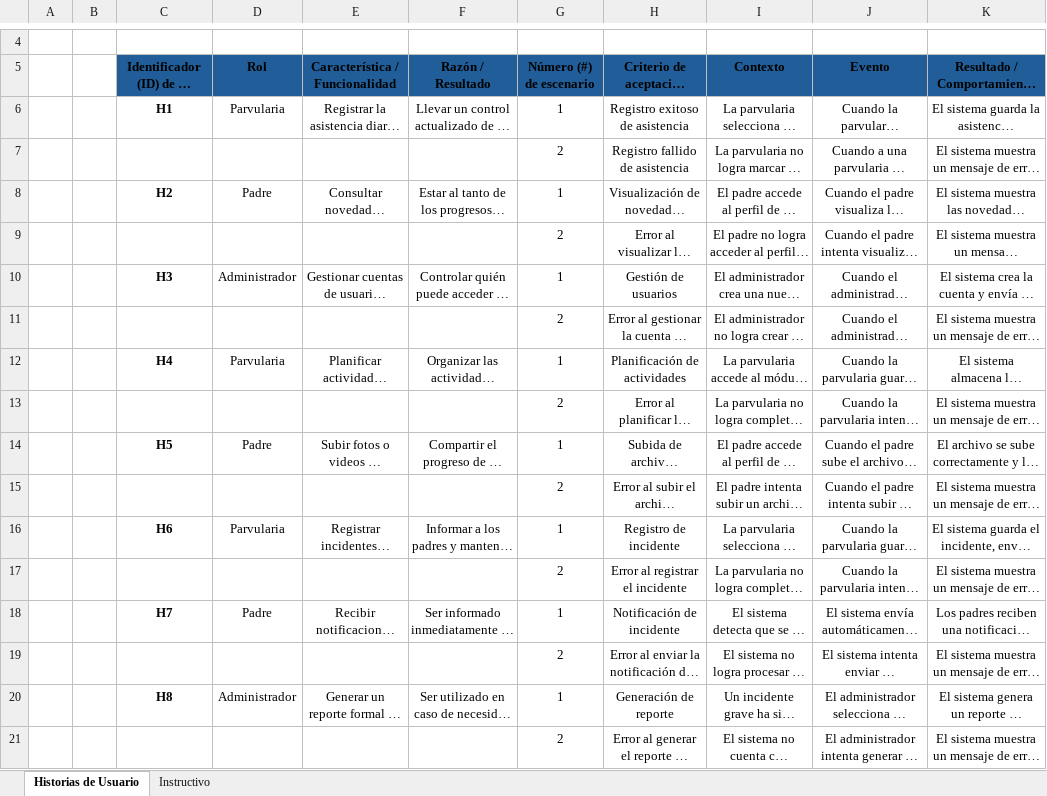
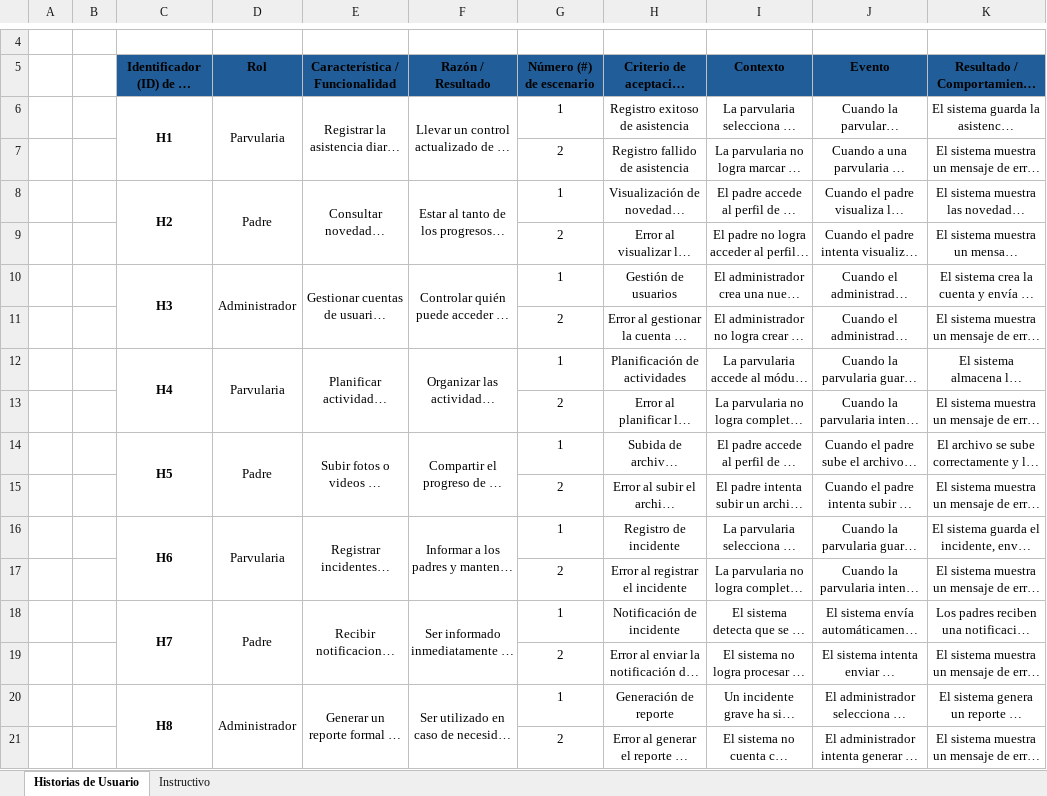
Before and after one commit to medrano00/Capstone-PTY4614, an Excel workbook: FASE_2/EVIDENCIAS_PROYECTO/PárvuloConnect - Historias de Usuario.xlsx, sheet Historias de Usuario, drawn as a sheet; only a part is shown, gaps mark what is left out; long unchanged cells end in …; values as stored, in another font and other column widths than the file's, no borders; charts and pictures not drawn; the diff names each change by its address in the sheet, - before the commit and + after, or states it on an @@ line.

Commit message:
Avance
Modificación de documentos y subida de archivos - Presentación Fase 2

```diff
--- a/FASE_2/EVIDENCIAS_PROYECTO/PárvuloConnect - Historias de Usuario.xlsx (sheet Historias de Usuario)
+++ b/FASE_2/EVIDENCIAS_PROYECTO/PárvuloConnect - Historias de Usuario.xlsx (sheet Historias de Usuario)
+C6:C7 merged
+D6:D7 merged
+E6:E7 merged
+F6:F7 merged
+C8:C9 merged
+D8:D9 merged
+E8:E9 merged
+F8:F9 merged
+C10:C11 merged
+D10:D11 merged
+E10:E11 merged
+F10:F11 merged
+C12:C13 merged
+D12:D13 merged
+E12:E13 merged
+F12:F13 merged
+C14:C15 merged
+D14:D15 merged
+E14:E15 merged
+F14:F15 merged
+C16:C17 merged
+D16:D17 merged
+E16:E17 merged
+F16:F17 merged
+C18:C19 merged
+D18:D19 merged
+E18:E19 merged
+F18:F19 merged
+C20:C21 merged
+D20:D21 merged
+E20:E21 merged
+F20:F21 merged
```
Also changed, not shown: 10 other files.
